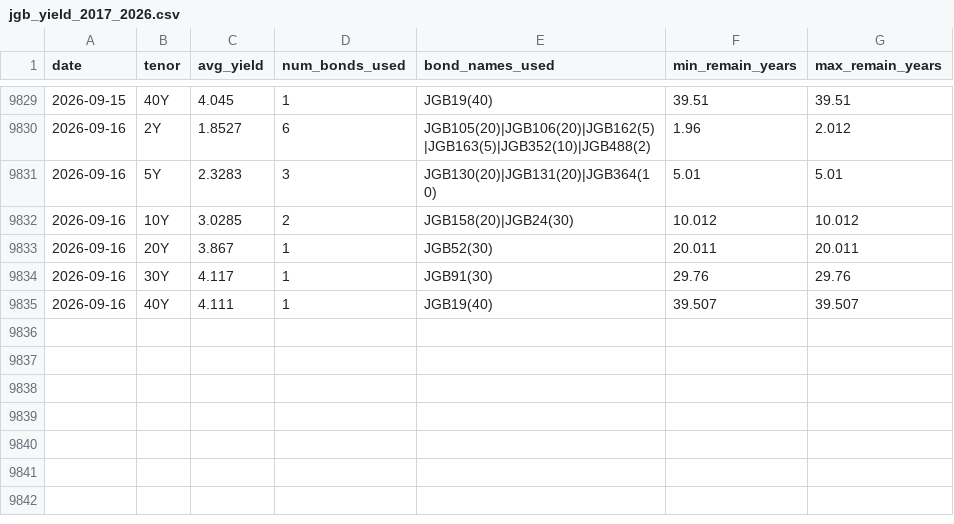
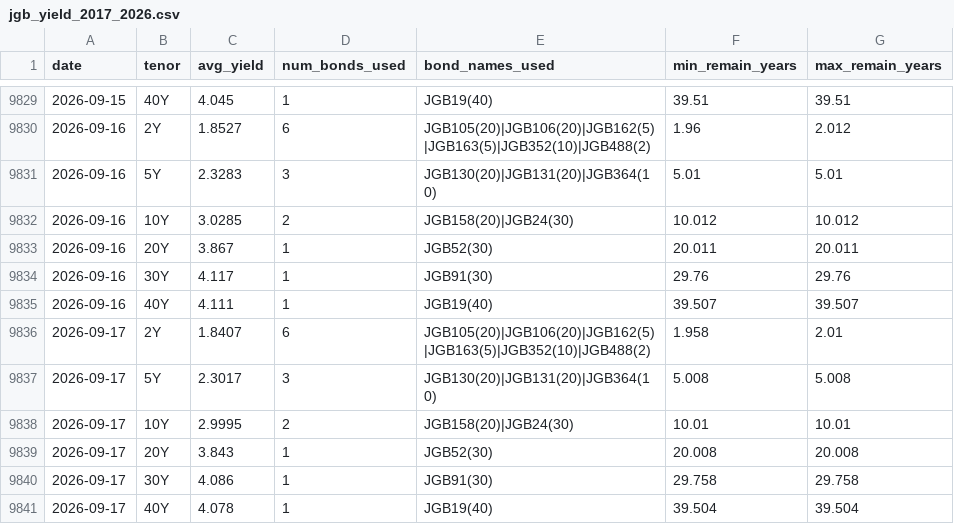
Before and after one commit to financeworker86/market-data-archive, a CSV file: Bond/data/jgb_yield_2017_2026.csv, drawn as a sheet; only a part is shown, gaps mark what is left out; the diff names each change by its address in the sheet, - before the commit and + after, or states it on an @@ line.

```diff
--- a/Bond/data/jgb_yield_2017_2026.csv
+++ b/Bond/data/jgb_yield_2017_2026.csv
+row 9836: 2026-09-17 | 2Y | 1.8407 | 6 | JGB105(20)|JGB106(20)|JGB162(5)|JGB163(5)|JGB352(10)|JGB488(2) | 1.958 | 2.01
+row 9837: 2026-09-17 | 5Y | 2.3017 | 3 | JGB130(20)|JGB131(20)|JGB364(10) | 5.008 | 5.008
+row 9838: 2026-09-17 | 10Y | 2.9995 | 2 | JGB158(20)|JGB24(30) | 10.01 | 10.01
+row 9839: 2026-09-17 | 20Y | 3.843 | 1 | JGB52(30) | 20.008 | 20.008
+row 9840: 2026-09-17 | 30Y | 4.086 | 1 | JGB91(30) | 29.758 | 29.758
+row 9841: 2026-09-17 | 40Y | 4.078 | 1 | JGB19(40) | 39.504 | 39.504
```
Also changed, not shown: Bond/data/ust_yield_2017_2026.csv, data/tw_market_index.csv, 5 other files.
